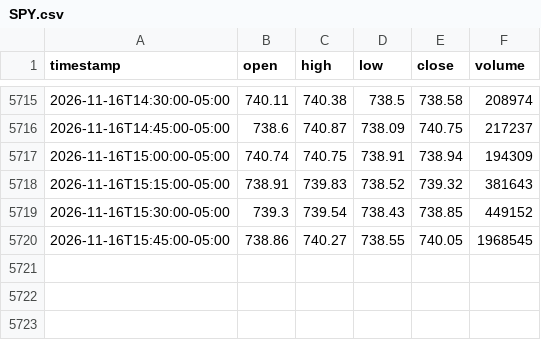
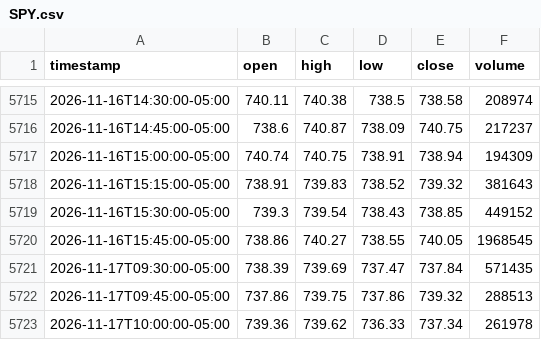
Before and after one commit to proios727-cloud/newerthanthelastbuildforant, a CSV file: chart/data/intraday/15m/SPY.csv, drawn as a sheet; only a part is shown, gaps mark what is left out; the diff names each change by its address in the sheet, - before the commit and + after, or states it on an @@ line.

```diff
--- a/chart/data/intraday/15m/SPY.csv
+++ b/chart/data/intraday/15m/SPY.csv
+row 5721: 2026-11-17T09:30:00-05:00 | 738.39 | 739.69 | 737.47 | 737.84 | 571435
+row 5722: 2026-11-17T09:45:00-05:00 | 737.86 | 739.75 | 737.86 | 739.32 | 288513
+row 5723: 2026-11-17T10:00:00-05:00 | 739.36 | 739.62 | 736.33 | 737.34 | 261978
```
Also changed, not shown: chart/data/intraday/15m/QQQ.csv, 3 other files.
